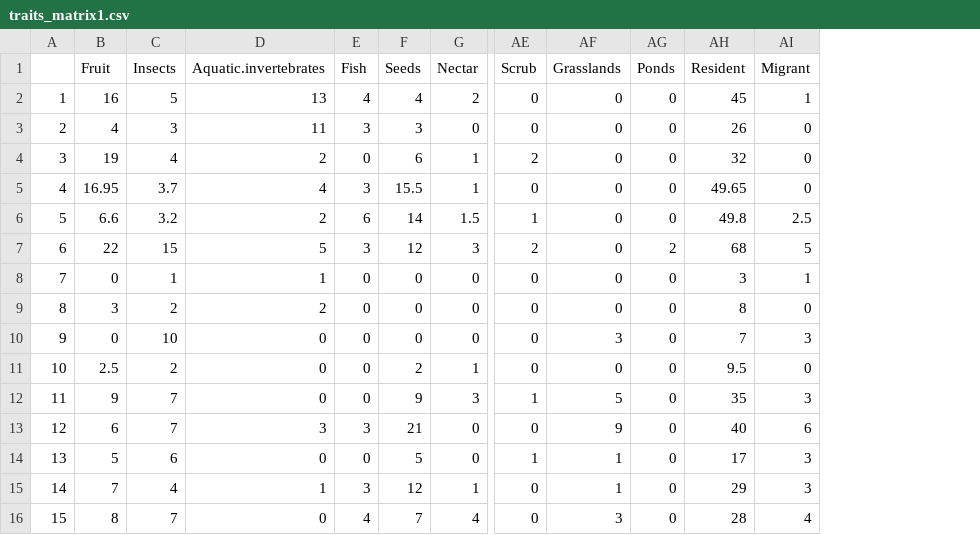
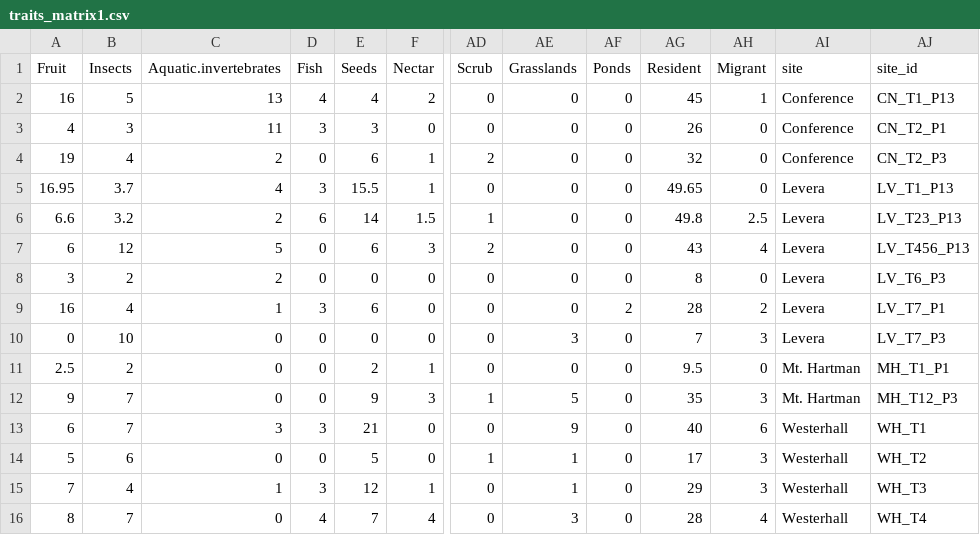
Before and after one commit to Gaea-Conservation-Network/birds_grenada_mangroves, a CSV file: data/traits_matrix1.csv, drawn as a sheet; only a part is shown, gaps mark what is left out; removed rows and columns are numbered as before the commit, all else as after; rows hold the shown columns only; the diff names each change by its address in the sheet, - before the commit and + after, or states it on an @@ line.

```diff
--- a/data/traits_matrix1.csv
+++ b/data/traits_matrix1.csv
-column A, rows 2-6: 1 | 2 | 3 | 4 | 5; rows 9-16: 8 | 9 | 10 | 11 | 12 | 13 | 14 | 15
+column AI (site), rows 2-6: Conference | Conference | Conference | Levera | Levera; row 8: Levera; rows 10-16: Levera | Mt. Hartman | Mt. Hartman | Westerhall | Westerhall | Westerhall | Westerhall
+column AJ (site_id), rows 2-6: CN_T1_P13 | CN_T2_P1 | CN_T2_P3 | LV_T1_P13 | LV_T23_P13; row 8: LV_T6_P3; rows 10-16: LV_T7_P3 | MH_T1_P1 | MH_T12_P3 | WH_T1 | WH_T2 | WH_T3 | WH_T4
-row 7: 6 | 22 | 15 | 5 | 3 | 12 | 3 | 2 | 0 | 2 | 68 | 5
-row 8: 7 | 0 | 1 | 1 | 0 | 0 | 0 | 0 | 0 | 0 | 3 | 1
+row 7: 6 | 12 | 5 | 0 | 6 | 3 | 2 | 0 | 0 | 43 | 4 | Levera | LV_T456_P13
+row 9: 16 | 4 | 1 | 3 | 6 | 0 | 0 | 0 | 2 | 28 | 2 | Levera | LV_T7_P1
```
Also changed, not shown: data/bird_spp_codes.csv, data/trait_nmds/NMDS_correlatedvectors_axis12.csv, 5 other files.
